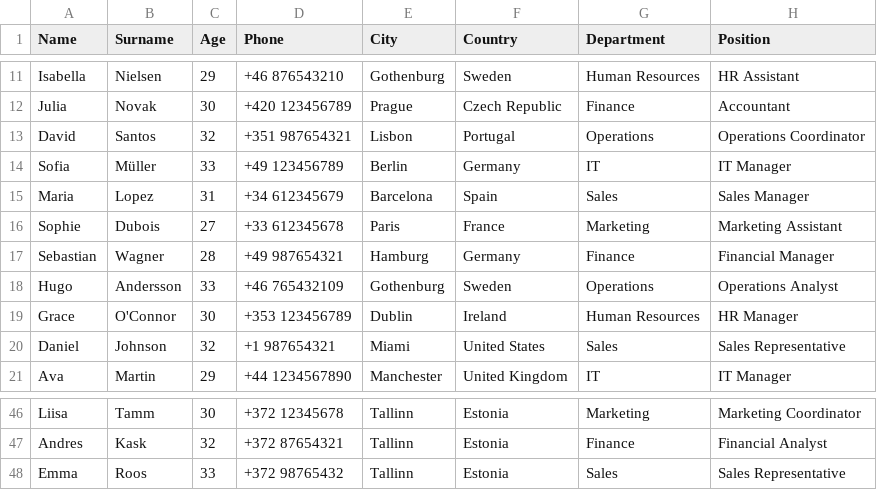
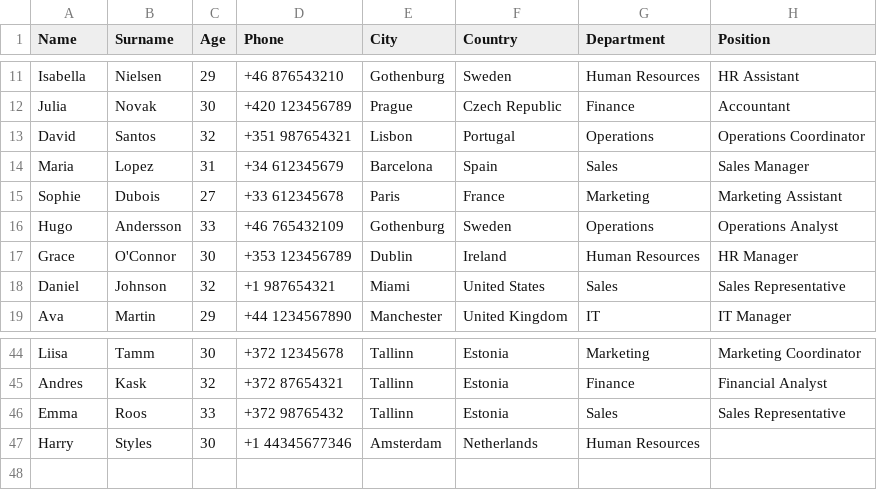
Before and after one commit to nogutsnoglorious/Beetroot-Python-Course, a CSV file: Lesson_11/nestle_employee.csv, drawn as a sheet; only a part is shown, gaps mark what is left out.

```diff
--- a/Lesson_11/nestle_employee.csv
+++ b/Lesson_11/nestle_employee.csv
@@ -13,6 +13,4 @@ Julia,Novak,30,+420 123456789,Prague,Czech Republic,Finance,Accountant
 David,Santos,32,+351 987654321,Lisbon,Portugal,Operations,Operations Coordinator
-Sofia,Müller,33,+49 123456789,Berlin,Germany,IT,IT Manager
 Maria,Lopez,31,+34 612345679,Barcelona,Spain,Sales,Sales Manager
 Sophie,Dubois,27,+33 612345678,Paris,France,Marketing,Marketing Assistant
-Sebastian,Wagner,28,+49 987654321,Hamburg,Germany,Finance,Financial Manager
 Hugo,Andersson,33,+46 765432109,Gothenburg,Sweden,Operations,Operations Analyst
@@ -48 +46,2 @@ Andres,Kask,32,+372 87654321,Tallinn,Estonia,Finance,Financial Analyst
 Emma,Roos,33,+372 98765432,Tallinn,Estonia,Sales,Sales Representative
+Harry,Styles,30,+1 44345677346,Amsterdam,Netherlands,Human Resources
```
Also changed, not shown: 17 other files.
